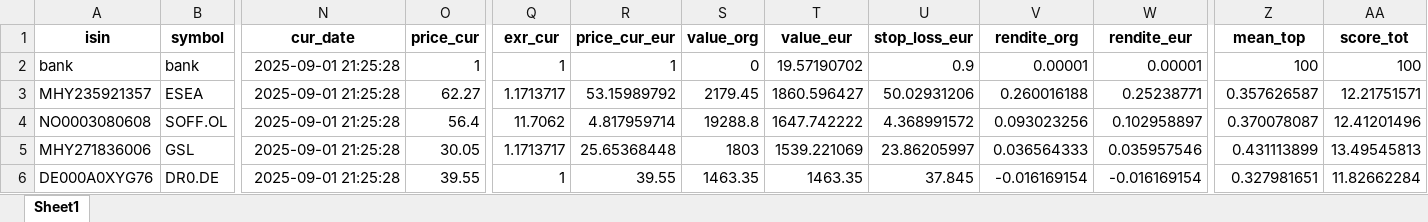
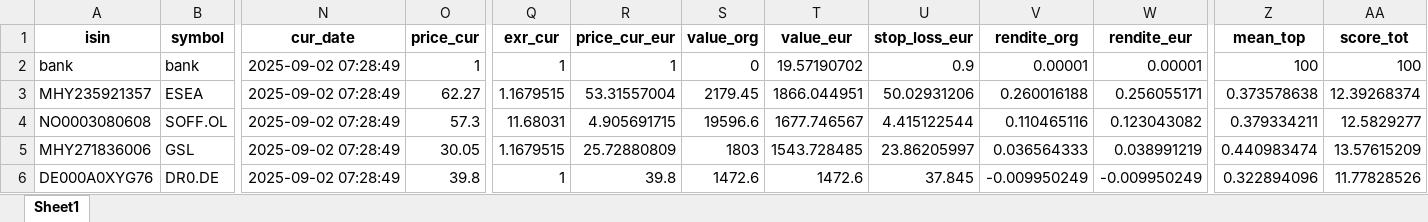
Before and after one commit to ThorstenBLN/stocks, an Excel workbook: data/depot.xlsx, sheet Sheet1, drawn as a sheet; only a part is shown, gaps mark what is left out; values as stored, in another font and other column widths than the file's, no borders; the diff covers the shown part only; the diff names each change by its address in the sheet, - before the commit and + after, or states it on an @@ line.

```diff
--- a/data/depot.xlsx (sheet Sheet1)
+++ b/data/depot.xlsx (sheet Sheet1)
-N2:N6 (cur_date): 2025-09-01 21:25:28
+N2:N6 (cur_date): 2025-09-02 07:28:49
-Q3 (exr_cur): 1.1713717
+Q3 (exr_cur): 1.1679515
-R3 (price_cur_eur): 53.15989792
+R3 (price_cur_eur): 53.31557004
-T3 (value_eur): 1860.596427
+T3 (value_eur): 1866.044951
-W3 (rendite_eur): 0.25238771
+W3 (rendite_eur): 0.256055171
-Z3 (mean_top): 0.357626587
+Z3 (mean_top): 0.373578638
-AA3 (score_tot): 12.21751571
+AA3 (score_tot): 12.39268374
-O4 (price_cur): 56.4
+O4 (price_cur): 57.3
-Q4 (exr_cur): 11.7062
+Q4 (exr_cur): 11.68031
-R4 (price_cur_eur): 4.817959714
+R4 (price_cur_eur): 4.905691715
-S4 (value_org): 19288.8
+S4 (value_org): 19596.6
-T4 (value_eur): 1647.742222
+T4 (value_eur): 1677.746567
-U4 (stop_loss_eur): 4.368991572
+U4 (stop_loss_eur): 4.415122544
-V4 (rendite_org): 0.093023256
+V4 (rendite_org): 0.110465116
-W4 (rendite_eur): 0.102958897
+W4 (rendite_eur): 0.123043082
-Z4 (mean_top): 0.370078087
+Z4 (mean_top): 0.379334211
-AA4 (score_tot): 12.41201496
+AA4 (score_tot): 12.5829277
-Q5 (exr_cur): 1.1713717
+Q5 (exr_cur): 1.1679515
-R5 (price_cur_eur): 25.65368448
+R5 (price_cur_eur): 25.72880809
-T5 (value_eur): 1539.221069
+T5 (value_eur): 1543.728485
-W5 (rendite_eur): 0.035957546
+W5 (rendite_eur): 0.038991219
-Z5 (mean_top): 0.431113899
+Z5 (mean_top): 0.440983474
-AA5 (score_tot): 13.49545813
+AA5 (score_tot): 13.57615209
-O6 (price_cur): 39.55
+O6 (price_cur): 39.8
-R6 (price_cur_eur): 39.55
+R6 (price_cur_eur): 39.8
-S6 (value_org): 1463.35
+S6 (value_org): 1472.6
-T6 (value_eur): 1463.35
+T6 (value_eur): 1472.6
-V6 (rendite_org): -0.016169154
+V6 (rendite_org): -0.009950249
-W6 (rendite_eur): -0.016169154
+W6 (rendite_eur): -0.009950249
-Z6 (mean_top): 0.327981651
+Z6 (mean_top): 0.322894096
-AA6 (score_tot): 11.82662284
+AA6 (score_tot): 11.77828526
```
Also changed, not shown: 21 edited cells elsewhere in this sheet, data/depot_hist.xlsx, data/transactions.xlsx.
